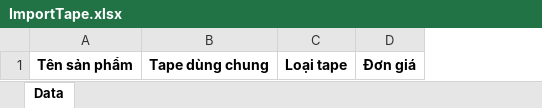
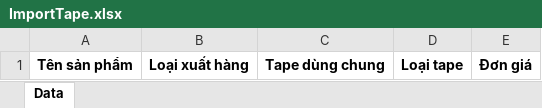
Before and after one commit to kcvn/kvc-wh-be, an Excel workbook: src/main/kotlin/com/kcvn/spm/assets/template/ImportTape.xlsx, sheet Data, drawn as a sheet; values as stored, in another font and other column widths than the file's, no borders; the diff names each change by its address in the sheet, - before the commit and + after, or states it on an @@ line.

Commit message:
fix update tape

```diff
--- a/src/main/kotlin/com/kcvn/spm/assets/template/ImportTape.xlsx (sheet Data)
+++ b/src/main/kotlin/com/kcvn/spm/assets/template/ImportTape.xlsx (sheet Data)
+column B, row 1: Loại xuất hàng
```
Also changed, not shown: 3 other files.
